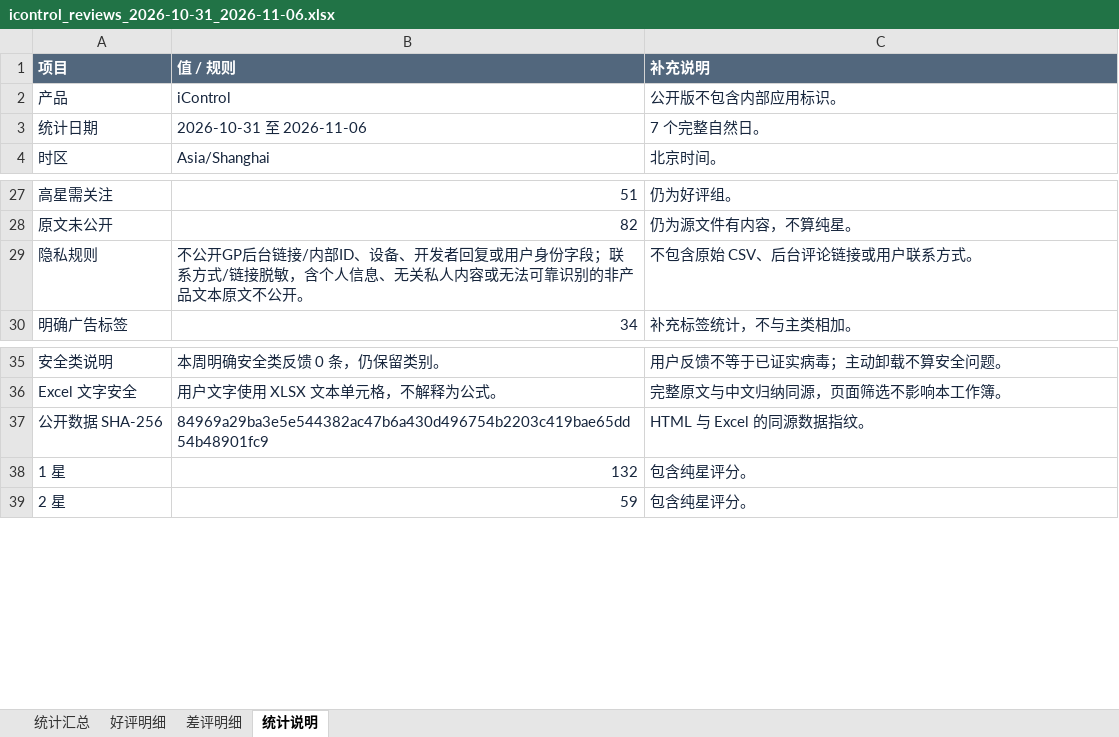
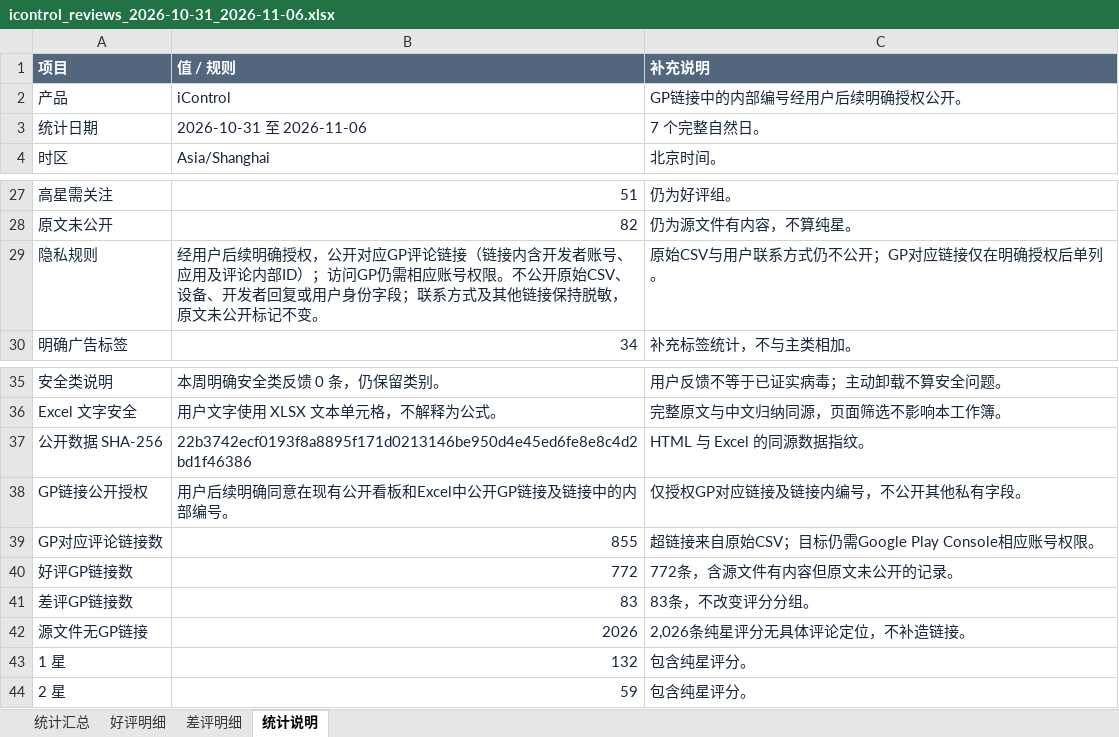
Before and after one commit to cuitong-sarah/icontrol-reviews-weekly, an Excel workbook: icontrol_reviews_2026-10-31_2026-11-06.xlsx, sheet 统计说明, drawn as a sheet; only a part is shown, gaps mark what is left out; values as stored, in another font and other column widths than the file's, no borders; the diff names each change by its address in the sheet, - before the commit and + after, or states it on an @@ line.

```diff
--- a/icontrol_reviews_2026-10-31_2026-11-06.xlsx (sheet 统计说明)
+++ b/icontrol_reviews_2026-10-31_2026-11-06.xlsx (sheet 统计说明)
-C2 (补充说明): 公开版不包含内部应用标识。
+C2 (补充说明): GP链接中的内部编号经用户后续明确授权公开。
-B29 (值 / 规则): 不公开GP后台链接/内部ID、设备、开发者回复或用户身份字段；联系方式/链接脱敏，含个人信息、无关私人内容或无法可靠识别的非产品文本原文不公开。
+B29 (值 / 规则): 经用户后续明确授权，公开对应GP评论链接（链接内含开发者账号、应用及评论内部ID）；访问GP仍需相应账号权限。不公开原始CSV、设备、开发者回复或用户身份字段；联系方式及其他链接保持脱敏，原文未公开标记不变。
-C29 (补充说明): 不包含原始 CSV、后台评论链接或用户联系方式。
+C29 (补充说明): 原始CSV与用户联系方式仍不公开；GP对应链接仅在明确授权后单列。
-B37 (值 / 规则): 84969a29ba3e5e544382ac47b6a430d496754b2203c419bae65dd54b48901fc9
+B37 (值 / 规则): 22b3742ecf0193f8a8895f171d0213146be950d4e45ed6fe8e8c4d2bd1f46386
+row 38: GP链接公开授权 | 用户后续明确同意在现有公开看板和Excel中公开GP链接及链接中的内部编号。 | 仅授权GP对应链接及链接内编号，不公开其他私有字段。
+row 39: GP对应评论链接数 | 855 | 超链接来自原始CSV；目标仍需Google Play Console相应账号权限。
+row 40: 好评GP链接数 | 772 | 772条，含源文件有内容但原文未公开的记录。
+row 41: 差评GP链接数 | 83 | 83条，不改变评分分组。
+row 42: 源文件无GP链接 | 2026 | 2,026条纯星评分无具体评论定位，不补造链接。
```
Also changed, not shown: sheet 差评明细, sheet 好评明细, 1 other file.
